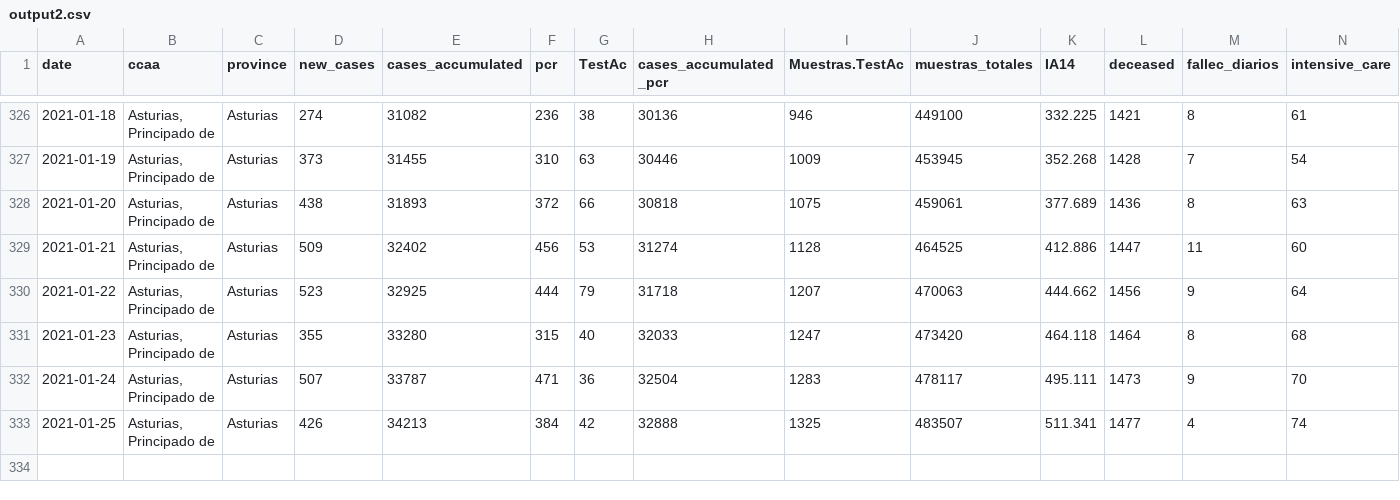
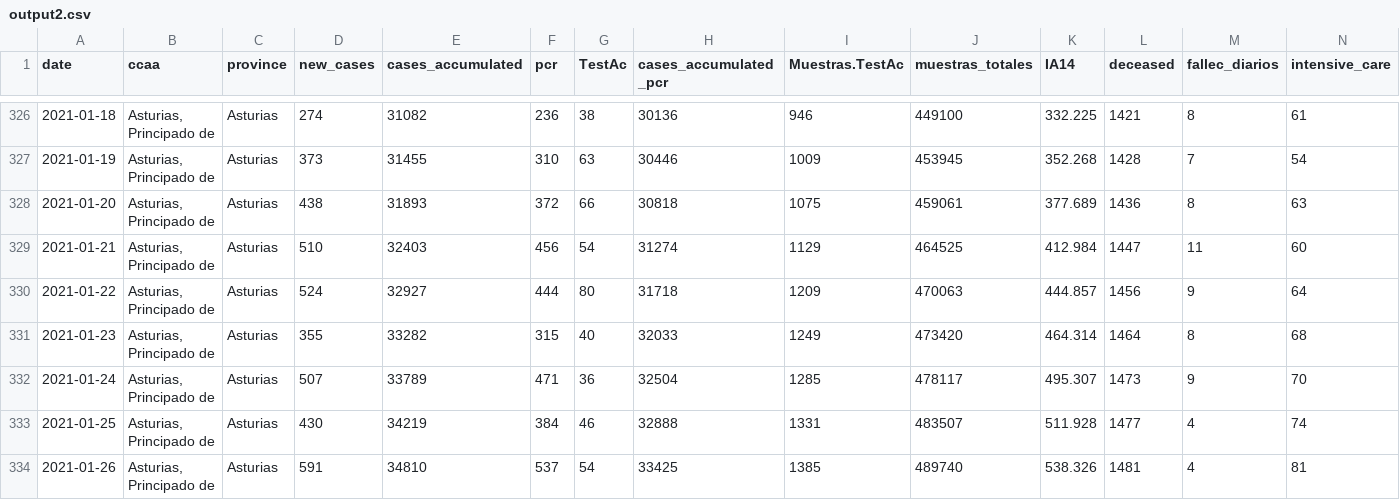
Before and after one commit to kifirifis/asturiasescovid19data, a CSV file: data/output2.csv, drawn as a sheet; only a part is shown, gaps mark what is left out; rows hold the shown columns only; the diff names each change by its address in the sheet, - before the commit and + after, or states it on an @@ line.

Commit message:
udpate 23-01-2021

```diff
--- a/data/output2.csv
+++ b/data/output2.csv
-D329 (new_cases): 509
+D329 (new_cases): 510
-E329 (cases_accumulated): 32402
+E329 (cases_accumulated): 32403
-G329 (TestAc): 53
+G329 (TestAc): 54
-I329 (Muestras.TestAc): 1128
+I329 (Muestras.TestAc): 1129
-K329 (IA14): 412.886
+K329 (IA14): 412.984
-D330 (new_cases): 523
+D330 (new_cases): 524
-E330 (cases_accumulated): 32925
+E330 (cases_accumulated): 32927
-G330 (TestAc): 79
+G330 (TestAc): 80
-I330 (Muestras.TestAc): 1207
+I330 (Muestras.TestAc): 1209
-K330 (IA14): 444.662
+K330 (IA14): 444.857
-E331 (cases_accumulated): 33280
+E331 (cases_accumulated): 33282
-I331 (Muestras.TestAc): 1247
+I331 (Muestras.TestAc): 1249
-K331 (IA14): 464.118
+K331 (IA14): 464.314
-E332 (cases_accumulated): 33787
+E332 (cases_accumulated): 33789
-I332 (Muestras.TestAc): 1283
+I332 (Muestras.TestAc): 1285
-K332 (IA14): 495.111
+K332 (IA14): 495.307
-D333 (new_cases): 426
+D333 (new_cases): 430
-E333 (cases_accumulated): 34213
+E333 (cases_accumulated): 34219
-G333 (TestAc): 42
+G333 (TestAc): 46
-I333 (Muestras.TestAc): 1325
+I333 (Muestras.TestAc): 1331
-K333 (IA14): 511.341
+K333 (IA14): 511.928
+row 334: 2021-01-26 | Asturias, Principado de | Asturias | 591 | 34810 | 537 | 54 | 33425 | 1385 | 489740 | 538.326 | 1481 | 4 | 81
```
